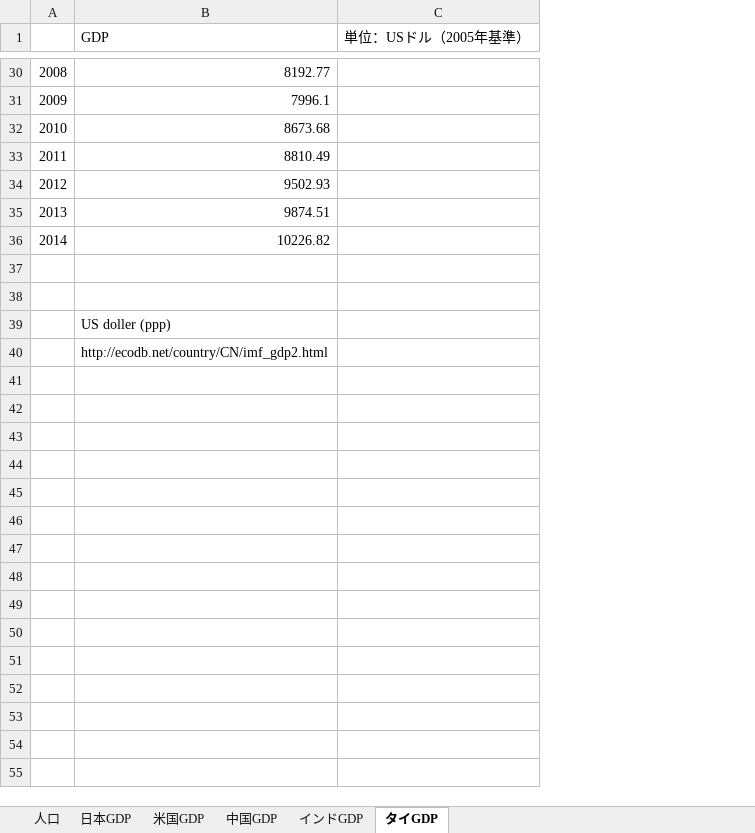
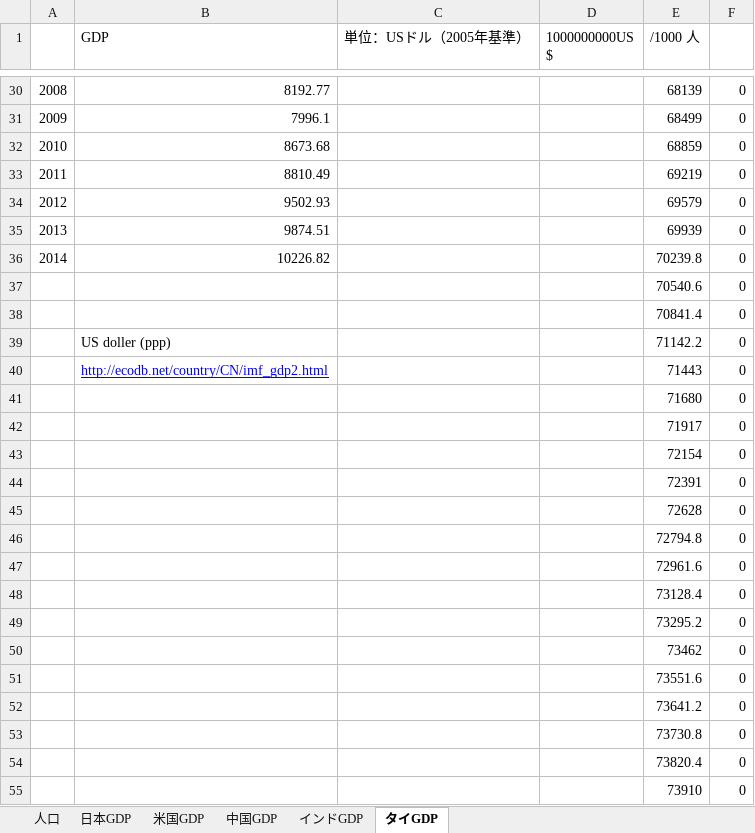
Before and after one commit to shozemi-thai/shozemi-thai, an Excel workbook: 基礎情報_for_students.xlsx, sheet タイGDP, drawn as a sheet; only a part is shown, gaps mark what is left out; values as stored, in another font and other column widths than the file's, no borders; the diff covers the shown part only; the diff names each change by its address in the sheet, - before the commit and + after, or states it on an @@ line.

```diff
--- a/基礎情報_for_students.xlsx (sheet タイGDP)
+++ b/基礎情報_for_students.xlsx (sheet タイGDP)
+column D (1000000000US $), empty
+column E (/1000 人), rows 30-40: 68139 | 68499 | 68859 | 69219 | 69579 | 69939 | 70239.8 | 70540.6 | 70841.4 | 71142.2 | 71443
+column F, rows 30-40: all 0
-row 37: (empty)
+row 37:  |  |  |  | 70540.6 | 0
-row 38: (empty)
+row 38:  |  |  |  | 70841.4 | 0
@@ B40 underline: off → on, text colour: black → #0000FF @@
+row 41:  |  |  |  | 71680 | 0
+row 42:  |  |  |  | 71917 | 0
+row 43:  |  |  |  | 72154 | 0
+row 44:  |  |  |  | 72391 | 0
+row 45:  |  |  |  | 72628 | 0
+row 46:  |  |  |  | 72794.8 | 0
+row 47:  |  |  |  | 72961.6 | 0
+row 48:  |  |  |  | 73128.4 | 0
+row 49:  |  |  |  | 73295.2 | 0
+row 50:  |  |  |  | 73462 | 0
+row 51:  |  |  |  | 73551.6 | 0
+row 52:  |  |  |  | 73641.2 | 0
+row 53:  |  |  |  | 73730.8 | 0
+row 54:  |  |  |  | 73820.4 | 0
+row 55:  |  |  |  | 73910 | 0
```
Also changed, not shown: 15 added rows elsewhere in this sheet, 1 other file.
